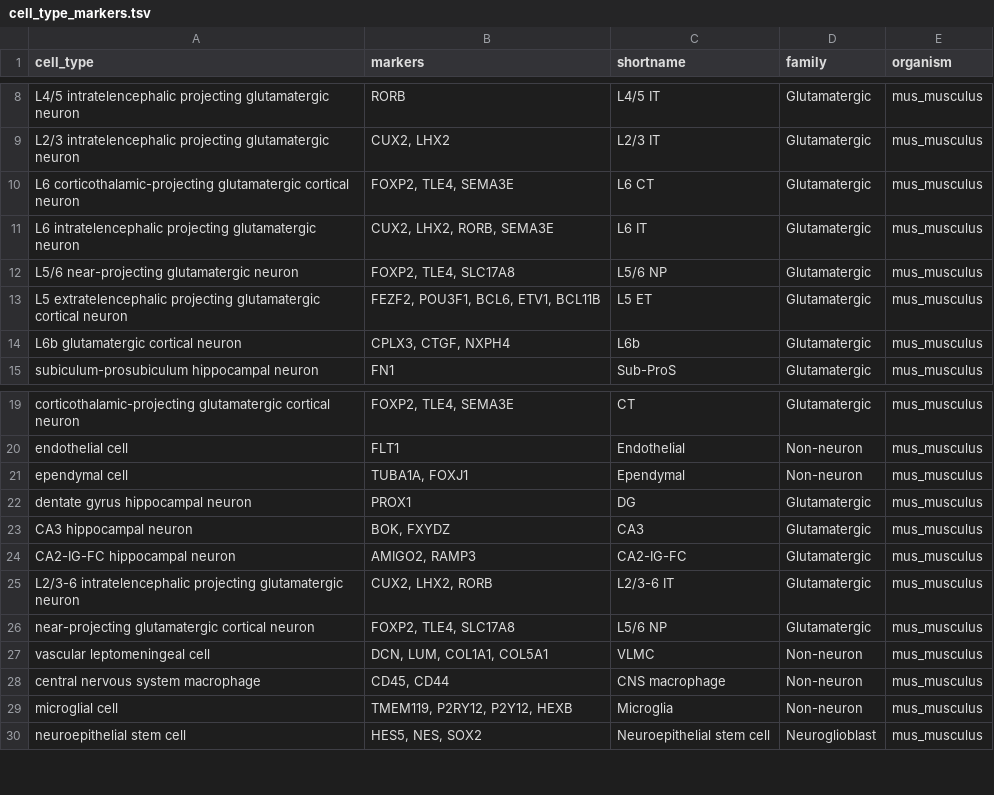
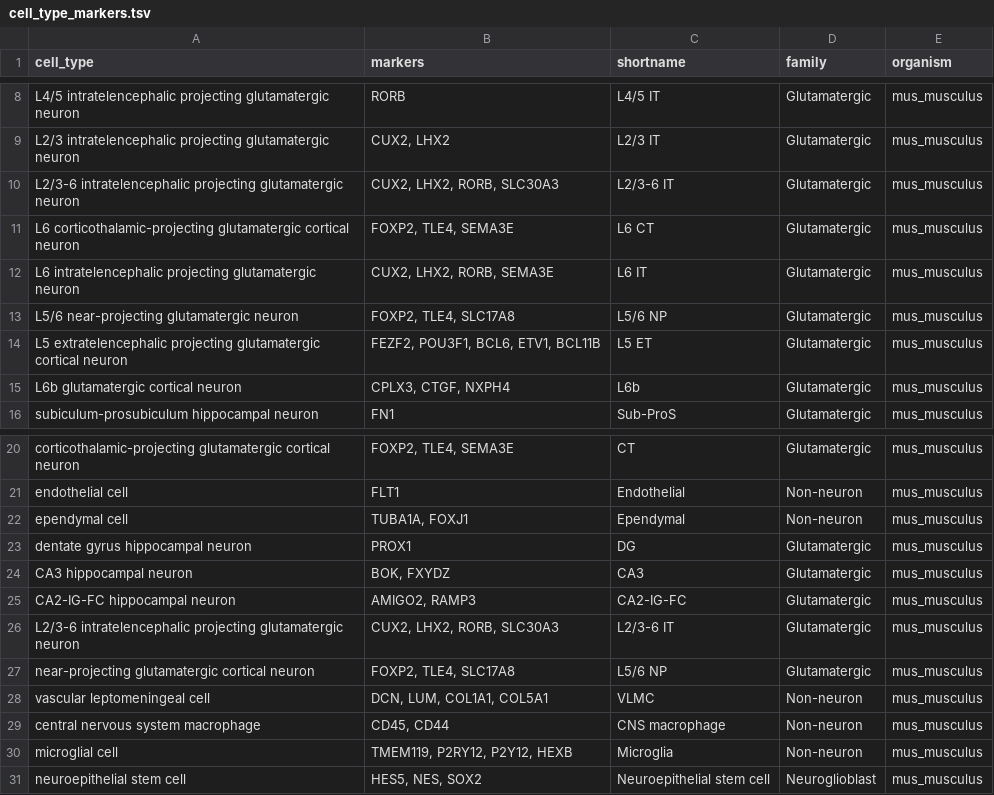
Before and after one commit to PavlidisLab/sc-annotation-pipeline, a TSV file: meta/cell_type_markers.tsv, drawn as a sheet; only a part is shown, gaps mark what is left out.

Commit message:
update markers file

```diff
--- a/meta/cell_type_markers.tsv
+++ b/meta/cell_type_markers.tsv
@@ -9,2 +9,3 @@ L4/5 intratelencephalic projecting glutamatergic neuron	RORB	L4/5 IT	Glutamaterg
 L2/3 intratelencephalic projecting glutamatergic neuron	CUX2, LHX2	L2/3 IT	Glutamatergic	mus_musculus
+L2/3-6 intratelencephalic projecting glutamatergic neuron	CUX2, LHX2, RORB, SLC30A3	L2/3-6 IT	Glutamatergic	mus_musculus
 L6 corticothalamic-projecting glutamatergic cortical neuron	FOXP2, TLE4, SEMA3E	L6 CT	Glutamatergic	mus_musculus
@@ -24,3 +25,3 @@ CA3 hippocampal neuron	BOK, FXYDZ	CA3	Glutamatergic	mus_musculus
 CA2-IG-FC hippocampal neuron	AMIGO2, RAMP3	CA2-IG-FC	Glutamatergic	mus_musculus
-L2/3-6 intratelencephalic projecting glutamatergic neuron	CUX2, LHX2, RORB	L2/3-6 IT	Glutamatergic	mus_musculus
+L2/3-6 intratelencephalic projecting glutamatergic neuron	CUX2, LHX2, RORB, SLC30A3	L2/3-6 IT	Glutamatergic	mus_musculus
 near-projecting glutamatergic cortical neuron	FOXP2, TLE4, SLC17A8	L5/6 NP	Glutamatergic	mus_musculus
```
